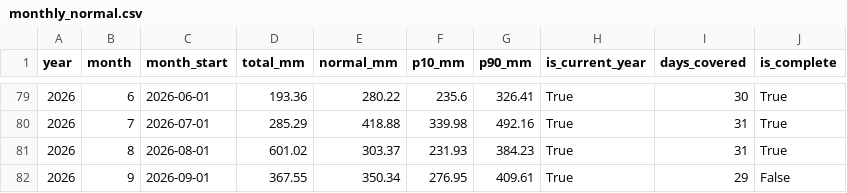
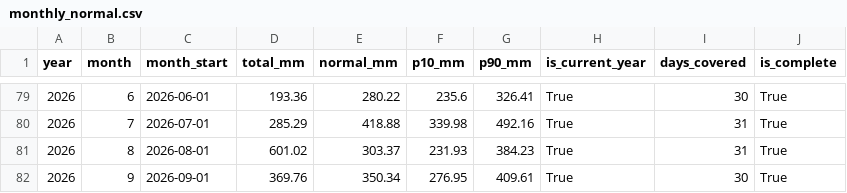
Before and after one commit to Marcus-Chu-Chu/bahaulan, a CSV file: exports/monthly_normal.csv, drawn as a sheet; only a part is shown, gaps mark what is left out.

```diff
--- a/exports/monthly_normal.csv
+++ b/exports/monthly_normal.csv
@@ -81,2 +81,2 @@ year,month,month_start,total_mm,normal_mm,p10_mm,p90_mm,is_current_year,days_cov
 2026,8,2026-08-01,601.02,303.37,231.93,384.23,True,31,True
-2026,9,2026-09-01,367.55,350.34,276.95,409.61,True,29,False
+2026,9,2026-09-01,369.76,350.34,276.95,409.61,True,30,True
```
Also changed, not shown: exports/river.csv, logs/runs.csv, 4 other files.
